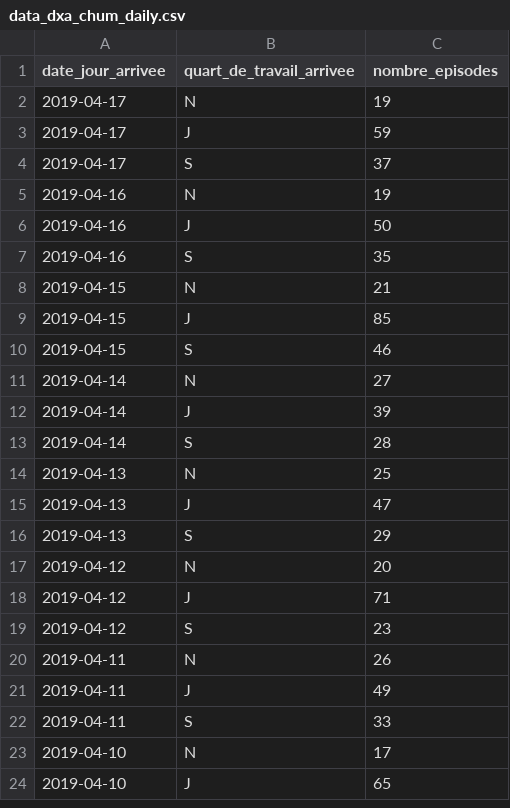
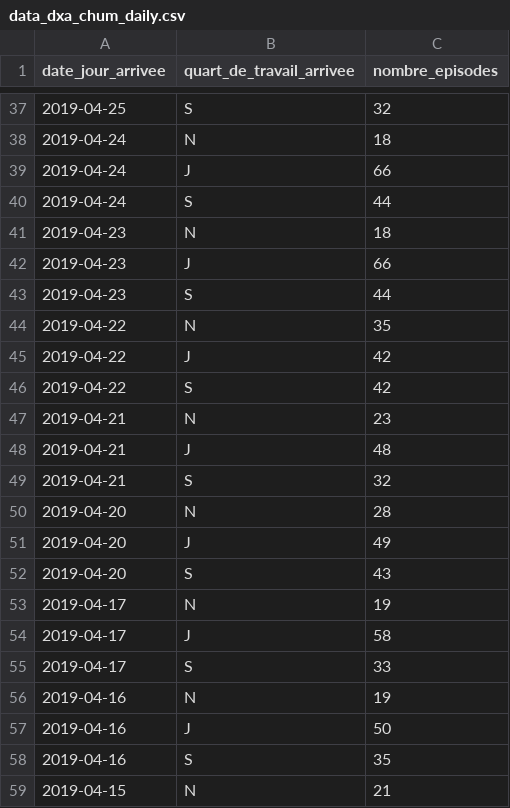
Before and after one commit to dialoguemd/tap-hubspot, a CSV file: data/data_dxa_chum_daily.csv, drawn as a sheet; only a part is shown, gaps mark what is left out; the shorter side is filled out with more unchanged rows; the diff covers the shown part only.

Commit message:
feat: update DXA CHUM data (#386)

```diff
--- a/data/data_dxa_chum_daily.csv
+++ b/data/data_dxa_chum_daily.csv
@@ -2,4 +37,20 @@ date_jour_arrivee,quart_de_travail_arrivee,nombre_episodes
+2019-04-25,S,32
+2019-04-24,N,18
+2019-04-24,J,66
+2019-04-24,S,44
+2019-04-23,N,18
+2019-04-23,J,66
+2019-04-23,S,44
+2019-04-22,N,35
+2019-04-22,J,42
+2019-04-22,S,42
+2019-04-21,N,23
+2019-04-21,J,48
+2019-04-21,S,32
+2019-04-20,N,28
+2019-04-20,J,49
+2019-04-20,S,43
 2019-04-17,N,19
-2019-04-17,J,59
-2019-04-17,S,37
+2019-04-17,J,58
+2019-04-17,S,33
 2019-04-16,N,19
```
Also changed, not shown: 35 added rows elsewhere in this file, 2 other files.
